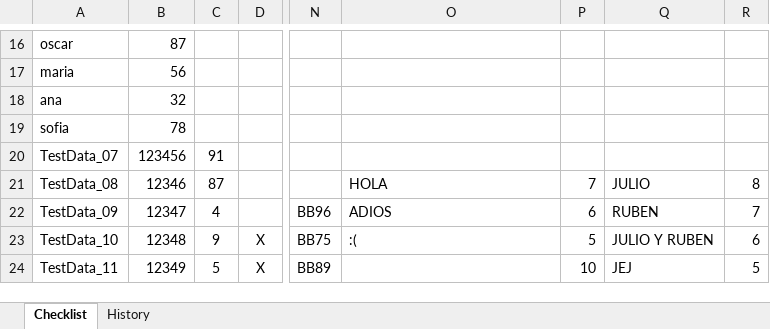
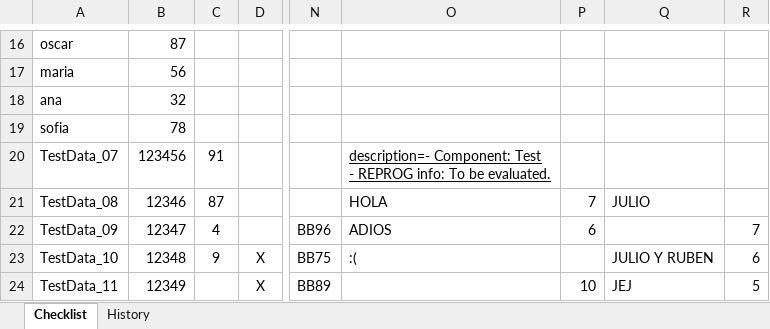
Before and after one commit to julioalmadaf/BOSCH-EEPROM-REPORT-GENERATOR, an Excel workbook: ExternalFiles/EEPROM_Container_Review_Checkist_GM_iPB_GlobalB_BB95659.xlsx, sheet Checklist, drawn as a sheet; only a part is shown, gaps mark what is left out; values as stored, in another font and other column widths than the file's, no borders; conditional formats not drawn; ↵ is a line break in a cell; the diff names each change by its address in the sheet, - before the commit and + after, or states it on an @@ line.

```diff
--- a/ExternalFiles/EEPROM_Container_Review_Checkist_GM_iPB_GlobalB_BB95659.xlsx (sheet Checklist)
+++ b/ExternalFiles/EEPROM_Container_Review_Checkist_GM_iPB_GlobalB_BB95659.xlsx (sheet Checklist)
-O20: (empty)
+O20: description=- Component: Test ↵ - REPROG info: To be evaluated.
-R21: 8
+R21: (empty)
-Q22: RUBEN
+Q22: (empty)
-P23: 5
+P23: (empty)
-C24: 5
+C24: (empty)
```
Also changed, not shown: ExternalFiles/EEPROM_Container_Review_Checkist_GM_iPB_GlobalB_BB95650.xlsx, 3 other files.
